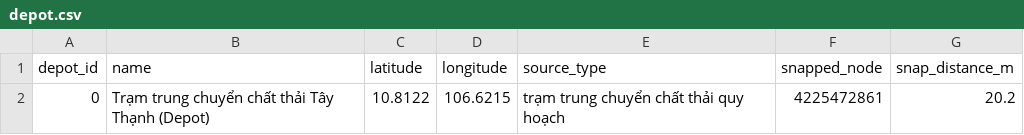
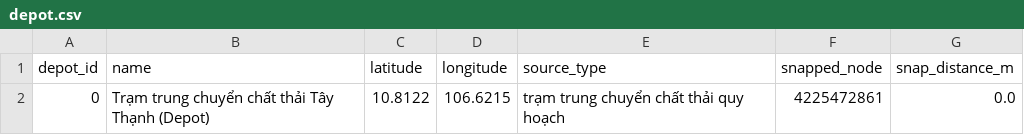
Before and after one commit to VuQuang1711/SFO-VND_GreenWasteRouting, a CSV file: data/ward/processed/depot.csv, drawn as a sheet.

```diff
--- a/data/ward/processed/depot.csv
+++ b/data/ward/processed/depot.csv
@@ -1,2 +1,2 @@
 depot_id,name,latitude,longitude,source_type,snapped_node,snap_distance_m
-0,Trạm trung chuyển chất thải Tây Thạnh (Depot),10.8122,106.6215,trạm trung chuyển chất thải quy hoạch,4225472861,20.2
+0,Trạm trung chuyển chất thải Tây Thạnh (Depot),10.8122,106.6215,trạm trung chuyển chất thải quy hoạch,4225472861,0.0
```
Also changed, not shown: data/ward/processed/collection_points.csv, data/ward/processed/distance_matrix.csv, 36 other files.
